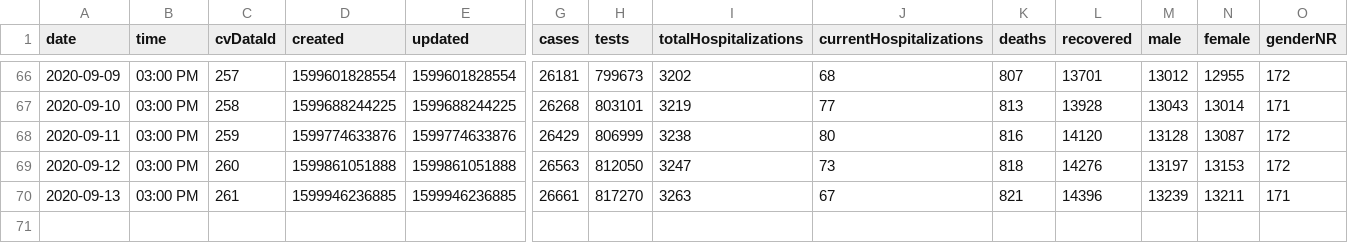
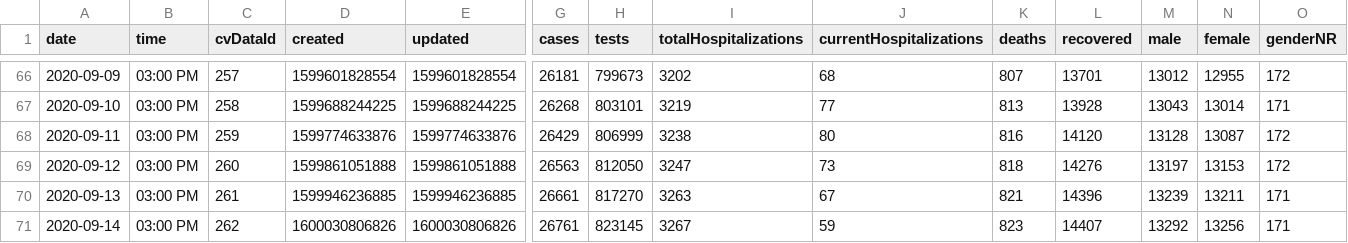
Before and after one commit to jonzingale/jonzingale.github.io, a CSV file: covid19/data/data2.csv, drawn as a sheet; only a part is shown, gaps mark what is left out; rows hold the shown columns only; the diff names each change by its address in the sheet, - before the commit and + after, or states it on an @@ line.

Commit message:
daily data

```diff
--- a/covid19/data/data2.csv
+++ b/covid19/data/data2.csv
+row 71: 2020-09-14 | 03:00 PM | 262 | 1600030806826 | 1600030806826 | 26761 | 823145 | 3267 | 59 | 823 | 14407 | 13292 | 13256 | 171
```
Also changed, not shown: covid19/data/counties/Bernalillo.csv, covid19/data/counties/Dona_Ana.csv, 34 other files.
